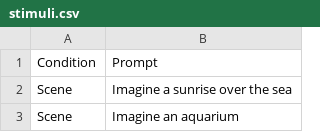
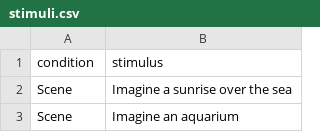
Before and after one commit to nlanderson9/VividOnline, a CSV file: stimuli.csv, drawn as a sheet; only a part is shown.

```diff
--- a/stimuli.csv
+++ b/stimuli.csv
@@ -1,2 +1,2 @@
-Condition,Prompt
+condition,stimulus
 Scene,Imagine a sunrise over the sea
```
Also changed, not shown: 1 other file.
